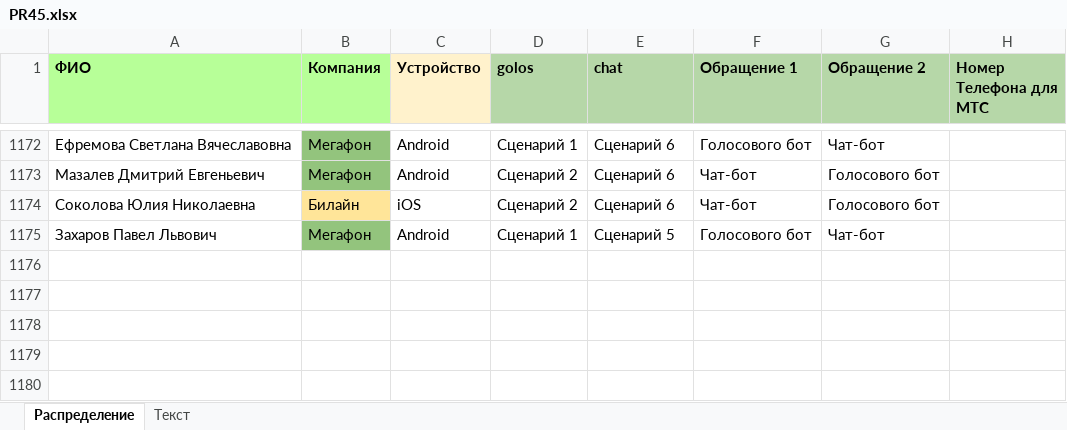
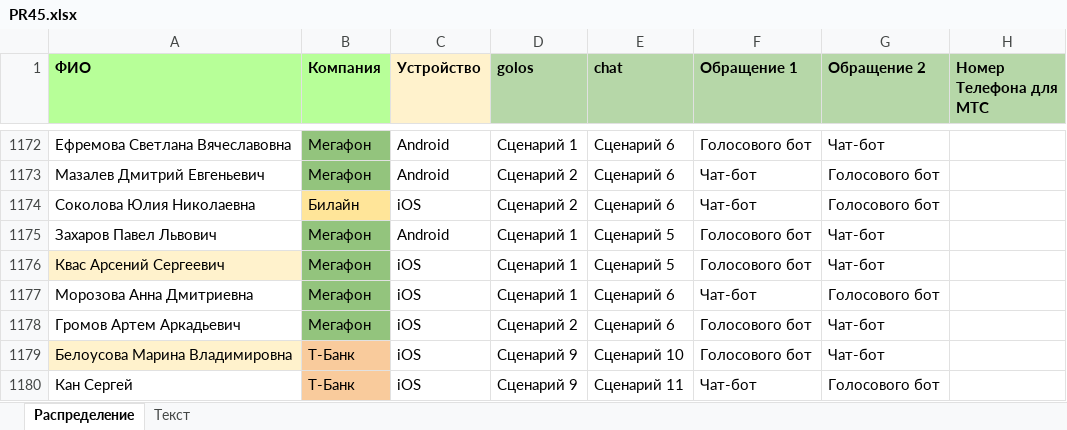
Before and after one commit to crowdtesting-ru/PR45, an Excel workbook: PR45.xlsx, sheet Распределение, drawn as a sheet; only a part is shown, gaps mark what is left out; values as stored, in another font and other column widths than the file's, no borders; the diff names each change by its address in the sheet, - before the commit and + after, or states it on an @@ line.

Commit message:
Add files via upload

```diff
--- a/PR45.xlsx (sheet Распределение)
+++ b/PR45.xlsx (sheet Распределение)
+row 1176: Квас Арсений Сергеевич | Мегафон | iOS | Сценарий 1 | Сценарий 5 | Голосового бот | Чат-бот
+row 1177: Морозова Анна Дмитриевна | Мегафон | iOS | Сценарий 1 | Сценарий 6 | Чат-бот | Голосового бот
+row 1178: Громов Артем Аркадьевич | Мегафон | iOS | Сценарий 2 | Сценарий 6 | Голосового бот | Чат-бот
+row 1179: Белоусова Марина Владимировна | Т-Банк | iOS | Сценарий 9 | Сценарий 10 | Голосового бот | Чат-бот
+row 1180: Кан Сергей | Т-Банк | iOS | Сценарий 9 | Сценарий 11 | Чат-бот | Голосового бот
```
